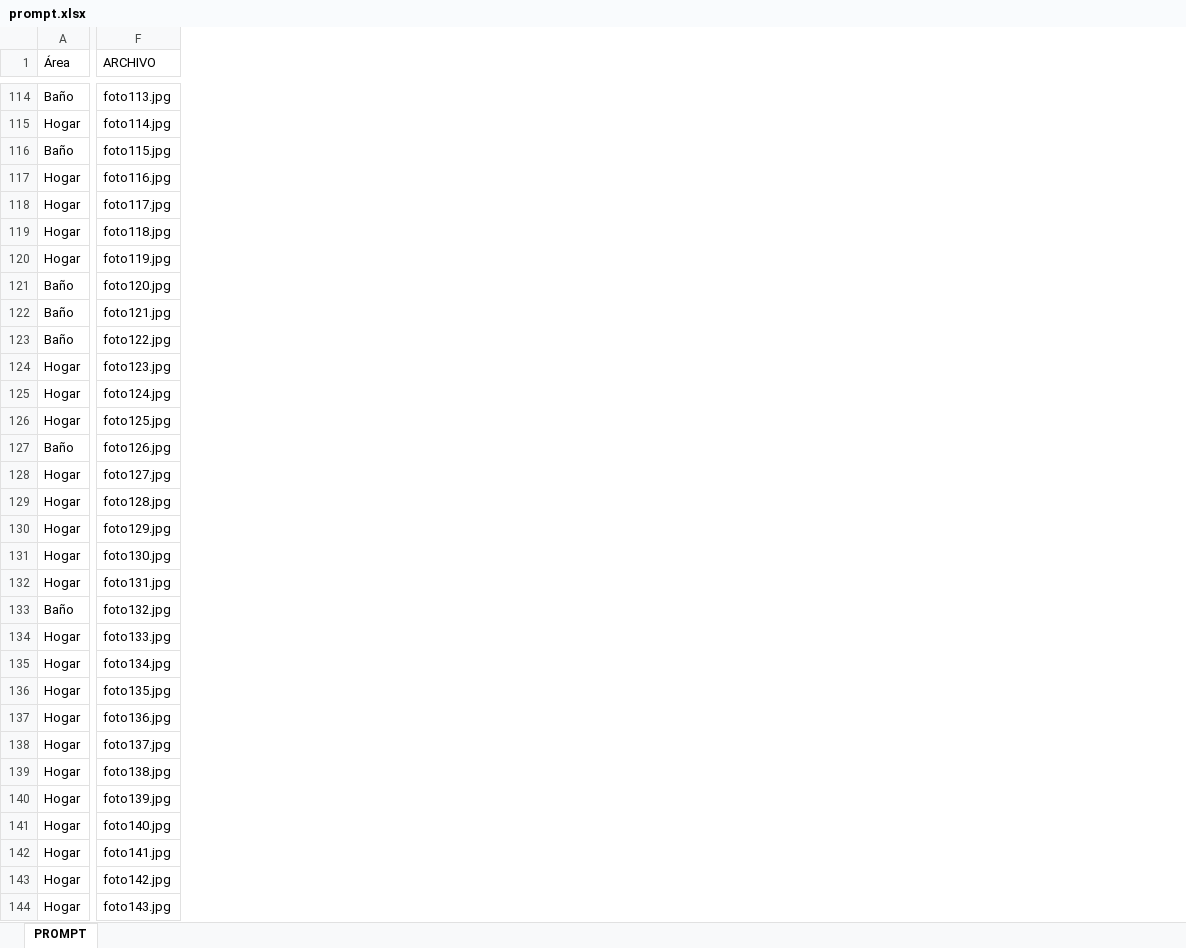
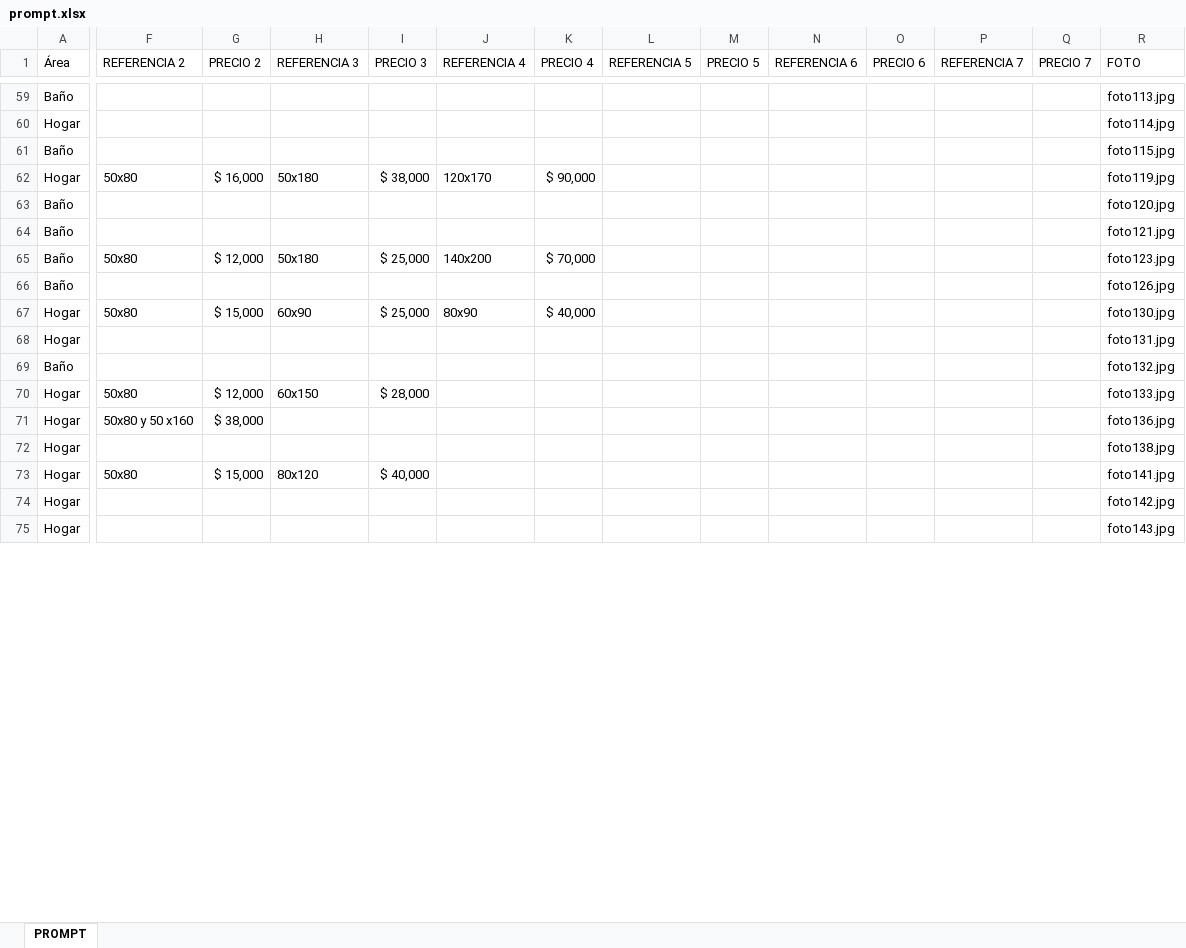
Before and after one commit to MONITORA360/EL-TAPETERO, an Excel workbook: prompt.xlsx, sheet PROMPT, drawn as a sheet; only a part is shown, gaps mark what is left out; values as stored, in another font and other column widths than the file's, no borders; removed rows and columns are numbered as before the commit, all else as after; rows hold the shown columns only; the diff covers the shown part only; the diff names each change by its address in the sheet, - before the commit and + after, or states it on an @@ line.

```diff
--- a/prompt.xlsx (sheet PROMPT)
+++ b/prompt.xlsx (sheet PROMPT)
+column F (REFERENCIA 2), rows 62-73: 50x80 |  |  | 50x80 |  | 50x80 |  |  | 50x80 | 50x80 y 50 x160 |  | 50x80
+column G (PRECIO 2), rows 62-73: $ 16,000 |  |  | $ 12,000 |  | $ 15,000 |  |  | $ 12,000 | $ 38,000 |  | $ 15,000
+column H (REFERENCIA 3), rows 62-73: 50x180 |  |  | 50x180 |  | 60x90 |  |  | 60x150 |  |  | 80x120
+column I (PRECIO 3), rows 62-73: $ 38,000 |  |  | $ 25,000 |  | $ 25,000 |  |  | $ 28,000 |  |  | $ 40,000
+column J (REFERENCIA 4), rows 62-67: 120x170 |  |  | 140x200 |  | 80x90
+column K (PRECIO 4), rows 62-67: $ 90,000 |  |  | $ 70,000 |  | $ 40,000
+column L (REFERENCIA 5), empty
+column M (PRECIO 5), empty
+column N (REFERENCIA 6), empty
+column O (PRECIO 6), empty
+column P (REFERENCIA 7), empty
+column Q (PRECIO 7), empty
-R1: ARCHIVO
+R1: FOTO
-R62 (FOTO): foto116.jpg
+R62 (FOTO): foto119.jpg
-row 118: Hogar | foto117.jpg
-row 119: Hogar | foto118.jpg
-row 120: Hogar | foto119.jpg
-R65 (FOTO): foto122.jpg
+R65 (FOTO): foto123.jpg
-row 124: Hogar | foto123.jpg
-row 125: Hogar | foto124.jpg
-row 126: Hogar | foto125.jpg
-R67 (FOTO): foto127.jpg
+R67 (FOTO): foto130.jpg
-row 129: Hogar | foto128.jpg
-row 130: Hogar | foto129.jpg
-row 131: Hogar | foto130.jpg
-row 135: Hogar | foto134.jpg
-R71 (FOTO): foto135.jpg
+R71 (FOTO): foto136.jpg
-row 137: Hogar | foto136.jpg
-row 138: Hogar | foto137.jpg
-R73 (FOTO): foto139.jpg
+R73 (FOTO): foto141.jpg
-row 141: Hogar | foto140.jpg
-row 142: Hogar | foto141.jpg
```
Also changed, not shown: 86 removed rows and 35 edited cells elsewhere in this sheet.
